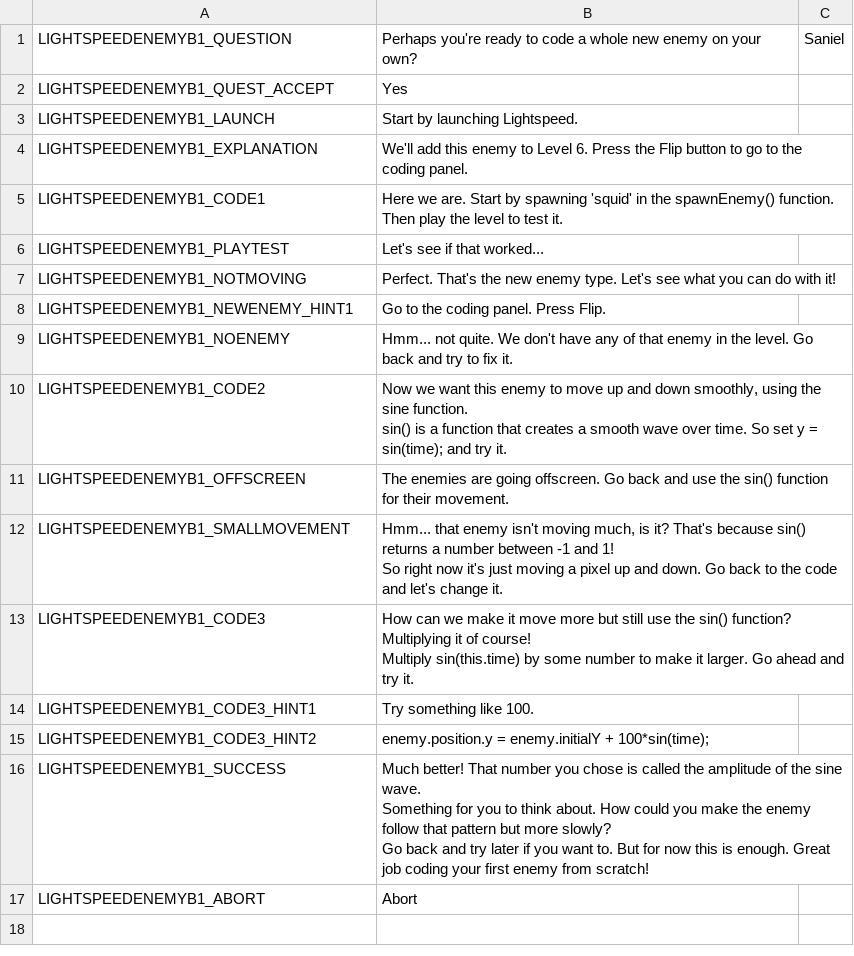
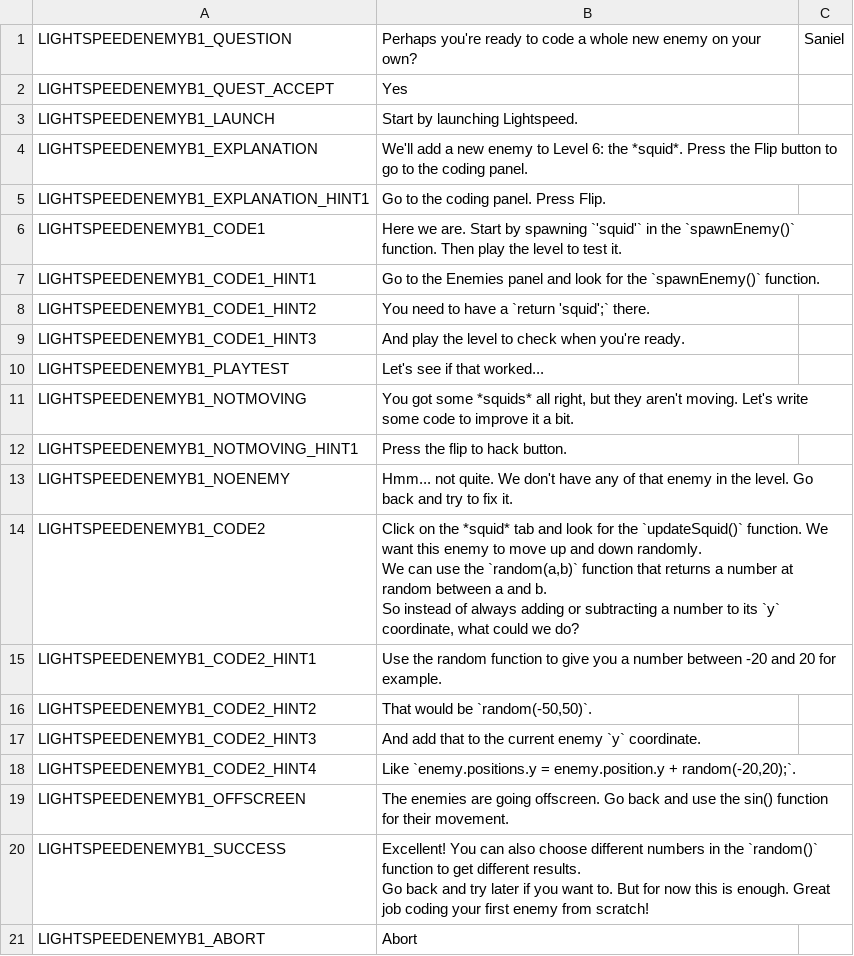
Before and after one commit to endlessm/clubhouse, a CSV file: data/quests_strings/lightspeedenemyb1.csv, drawn as a sheet.

Commit message:
quests: Simplify LSEnemyB1 by using random() instead of sin()
https://phabricator.endlessm.com/T25713

```diff
--- a/data/quests_strings/lightspeedenemyb1.csv
+++ b/data/quests_strings/lightspeedenemyb1.csv
@@ -3,25 +3,25 @@ LIGHTSPEEDENEMYB1_QUEST_ACCEPT,Yes,,,,
 LIGHTSPEEDENEMYB1_LAUNCH,Start by launching Lightspeed.,,,,
-LIGHTSPEEDENEMYB1_EXPLANATION,We'll add this enemy to Level 6. Press the Flip button to go to the coding panel.,,,,
-LIGHTSPEEDENEMYB1_CODE1,Here we are. Start by spawning 'squid' in the spawnEnemy() function. Then play the level to test it.,,,,
+LIGHTSPEEDENEMYB1_EXPLANATION,We'll add a new enemy to Level 6: the *squid*. Press the Flip button to go to the coding panel.,,,,
+LIGHTSPEEDENEMYB1_EXPLANATION_HINT1,Go to the coding panel. Press Flip.,,,,
+LIGHTSPEEDENEMYB1_CODE1,Here we are. Start by spawning `'squid'` in the `spawnEnemy()` function. Then play the level to test it.,,,,
+LIGHTSPEEDENEMYB1_CODE1_HINT1,Go to the Enemies panel and look for the `spawnEnemy()` function.,,,,
+LIGHTSPEEDENEMYB1_CODE1_HINT2,You need to have a `return 'squid';` there.,,,,
+LIGHTSPEEDENEMYB1_CODE1_HINT3,And play the level to check when you're ready.,,,,
 LIGHTSPEEDENEMYB1_PLAYTEST,Let's see if that worked...,,,,
-LIGHTSPEEDENEMYB1_NOTMOVING,Perfect. That's the new enemy type. Let's see what you can do with it!,,,,
-LIGHTSPEEDENEMYB1_NEWENEMY_HINT1,Go to the coding panel. Press Flip.,,,,
+LIGHTSPEEDENEMYB1_NOTMOVING,"You got some *squids* all right, but they aren't moving. Let's write some code to improve it a bit.",,,,
+LIGHTSPEEDENEMYB1_NOTMOVING_HINT1,Press the flip to hack button.,,,,
 LIGHTSPEEDENEMYB1_NOENEMY,Hmm... not quite. We don't have any of that enemy in the level. Go back and try to fix it.,,,,
-LIGHTSPEEDENEMYB1_CODE2,"Now we want this enemy to move up and down smoothly, using the sine function.
-
-sin() is a function that creates a smooth wave over time. So set y = sin(time); and try it.",,,,
+LIGHTSPEEDENEMYB1_CODE2,"Click on the *squid* tab and look for the `updateSquid()` function. We want this enemy to move up and down randomly.
+
+We can use the `random(a,b)` function that returns a number at random between a and b.
+
+So instead of always adding or subtracting a number to its `y` coordinate, what could we do?",,,,
+LIGHTSPEEDENEMYB1_CODE2_HINT1,Use the random function to give you a number between -20 and 20 for example.,,,,
+LIGHTSPEEDENEMYB1_CODE2_HINT2,"That would be `random(-50,50)`.",,,,
+LIGHTSPEEDENEMYB1_CODE2_HINT3,And add that to the current enemy `y` coordinate.,,,,
+LIGHTSPEEDENEMYB1_CODE2_HINT4,"Like `enemy.positions.y = enemy.position.y + random(-20,20);`.",,,,
 LIGHTSPEEDENEMYB1_OFFSCREEN,The enemies are going offscreen. Go back and use the sin() function for their movement.,,,,
-LIGHTSPEEDENEMYB1_SMALLMOVEMENT,"Hmm... that enemy isn't moving much, is it? That's because sin() returns a number between -1 and 1!
-
-So right now it's just moving a pixel up and down. Go back to the code and let's change it.",,,,
-LIGHTSPEEDENEMYB1_CODE3,"How can we make it move more but still use the sin() function? Multiplying it of course!
-
-Multiply sin(this.time) by some number to make it larger. Go ahead and try it.",,,,
-LIGHTSPEEDENEMYB1_CODE3_HINT1,Try something like 100.,,,,
-LIGHTSPEEDENEMYB1_CODE3_HINT2,enemy.position.y = enemy.initialY + 100*sin(time);,,,,
-LIGHTSPEEDENEMYB1_SUCCESS,"Much better! That number you chose is called the amplitude of the sine wave.
-
-Something for you to think about. How could you make the enemy follow that pattern but more slowly?
-
-Go back and try later if you want to. But for now this is enough. Great job coding your first enemy from scratch!",,,,
+LIGHTSPEEDENEMYB1_SUCCESS,"Excellent! You can also choose different numbers in the `random()` function to get different results.
+
+Go back and try later if you want to. But for now this is enough. Great job coding your first enemy from scratch!",,,,
 LIGHTSPEEDENEMYB1_ABORT,Abort,,,,
```
Also changed, not shown: data/quests_strings/lightspeedenemya2.csv, data/quests_strings/lightspeedenemya3.csv, 1 other file.
